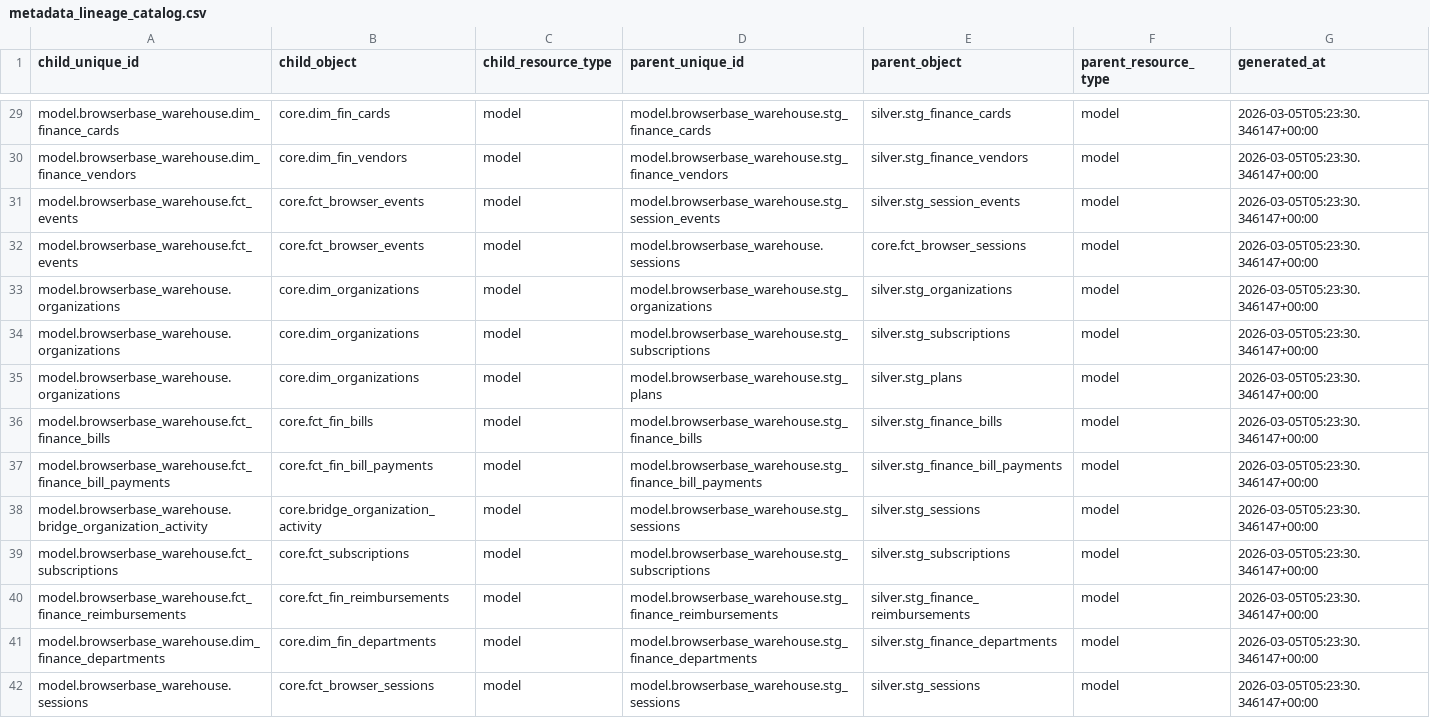
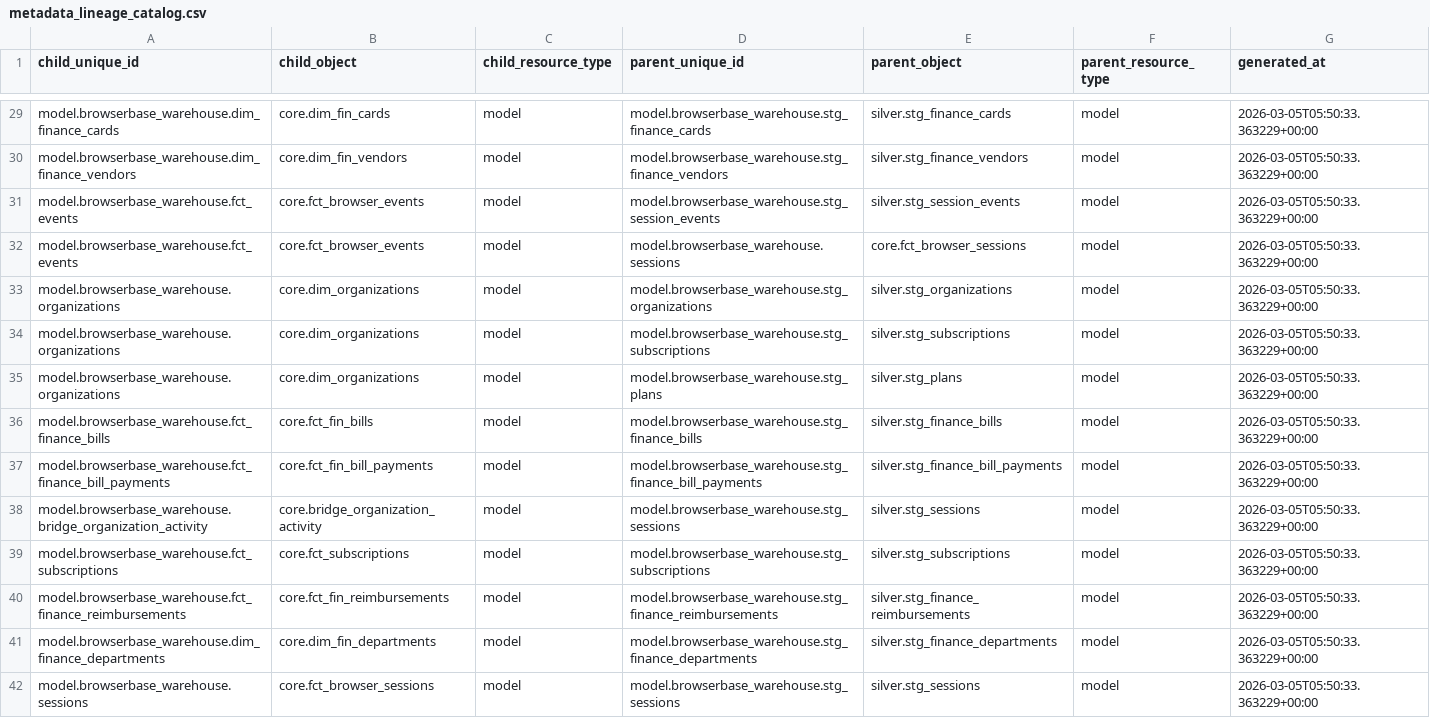
Before and after one commit to Dhallagan/DataPlatform, a CSV file: warehouse/seeds/metadata/metadata_lineage_catalog.csv, drawn as a sheet; only a part is shown, gaps mark what is left out; the diff covers the shown part only; the diff names each change by its address in the sheet, - before the commit and + after, or states it on an @@ line.

```diff
--- a/warehouse/seeds/metadata/metadata_lineage_catalog.csv
+++ b/warehouse/seeds/metadata/metadata_lineage_catalog.csv
-G29:G42 (generated_at): 2026-03-05T05:23:30.346147+00:00
+G29:G42 (generated_at): 2026-03-05T05:50:33.363229+00:00
```
Also changed, not shown: 133 edited cells elsewhere in this file, 56 other files.
